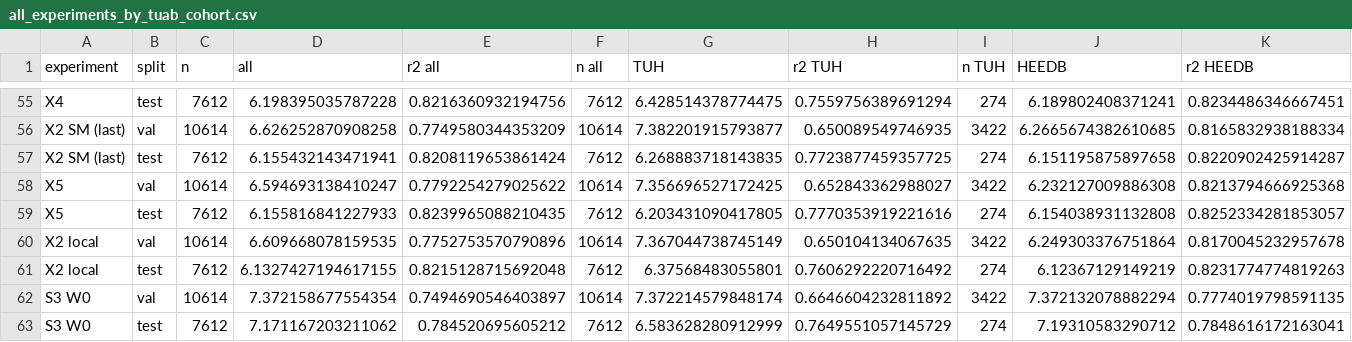
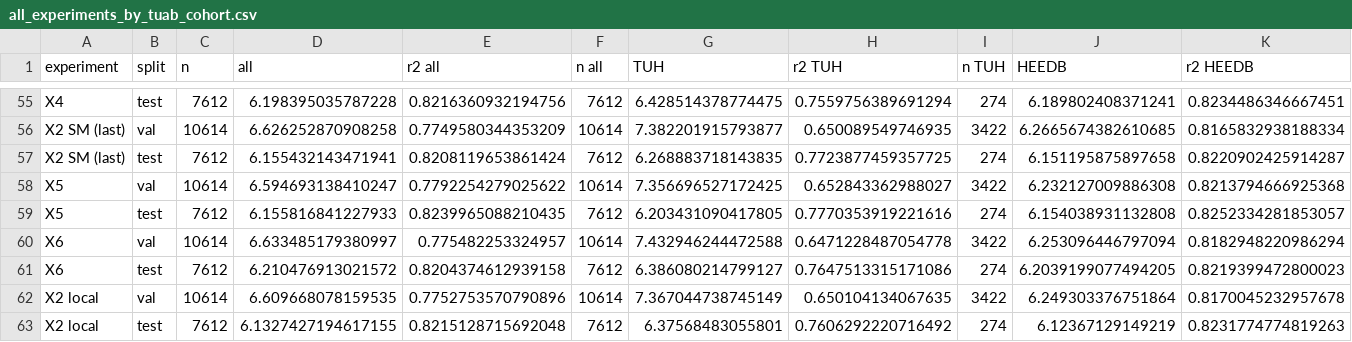
Before and after one commit to Neuro-Clalit/LaBraM, a CSV file: docs/data/mil_summary/all_experiments_by_tuab_cohort.csv, drawn as a sheet; only a part is shown, gaps mark what is left out; the shorter side is filled out with more unchanged rows; rows hold the shown columns only; the diff names each change by its address in the sheet, - before the commit and + after, or states it on an @@ line.

```diff
--- a/docs/data/mil_summary/all_experiments_by_tuab_cohort.csv
+++ b/docs/data/mil_summary/all_experiments_by_tuab_cohort.csv
+row 60: X6 | val | 10614 | 6.633485179380997 | 0.775482253324957 | 10614 | 7.432946244472588 | 0.6471228487054778 | 3422 | 6.253096446797094 | 0.8182948220986294
+row 61: X6 | test | 7612 | 6.210476913021572 | 0.8204374612939158 | 7612 | 6.386080214799127 | 0.7647513315171086 | 274 | 6.2039199077494205 | 0.8219399472800023
```
Also changed, not shown: docs/data/mil_age/correction_params.csv, docs/data/mil_age/gap_separation_test.csv, 10 other files.
